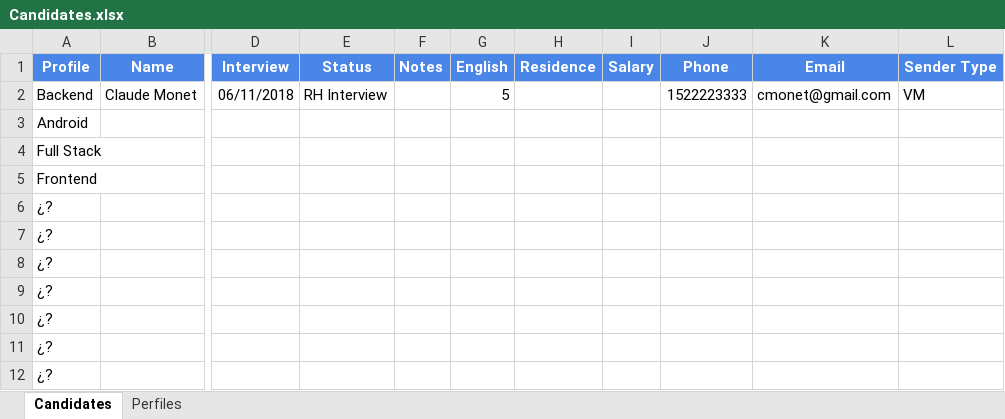
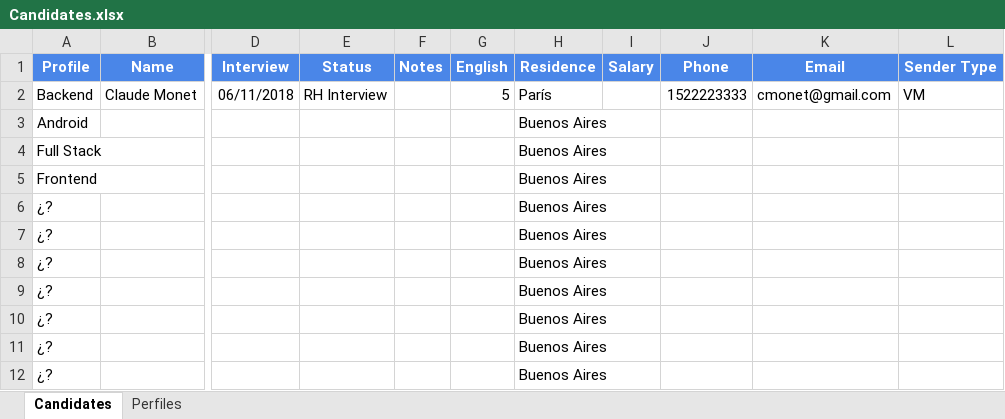
Before and after one commit to fmillone/candidates-dataimport, an Excel workbook: src/main/resources/Candidates.xlsx, sheet Candidates, drawn as a sheet; only a part is shown, gaps mark what is left out; values as stored, in another font and other column widths than the file's, no borders; charts and pictures and conditional formats not drawn; the diff names each change by its address in the sheet, - before the commit and + after, or states it on an @@ line.

```diff
--- a/src/main/resources/Candidates.xlsx (sheet Candidates)
+++ b/src/main/resources/Candidates.xlsx (sheet Candidates)
-H2 (Residence): (empty)
+H2 (Residence): París
-H3:H12 (Residence): (empty)
+H3:H12 (Residence): Buenos Aires
```
Also changed, not shown: formulas that keep their value, charts or pictures, 16 other files.
